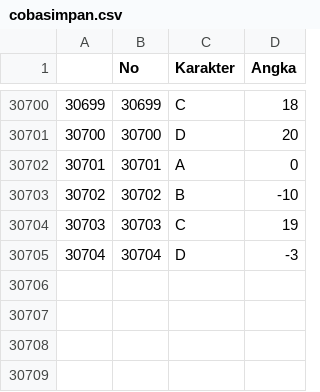
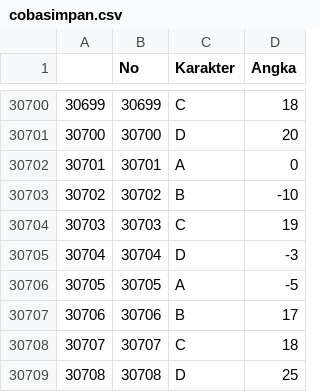
Before and after one commit to Nr5D/ManajemenData, a CSV file: data/cobasimpan.csv, drawn as a sheet; only a part is shown, gaps mark what is left out.

```diff
--- a/data/cobasimpan.csv
+++ b/data/cobasimpan.csv
@@ -30705 +30705,5 @@
 "30704",30704,"D",-3
+"30705",30705,"A",-5
+"30706",30706,"B",17
+"30707",30707,"C",18
+"30708",30708,"D",25
```
